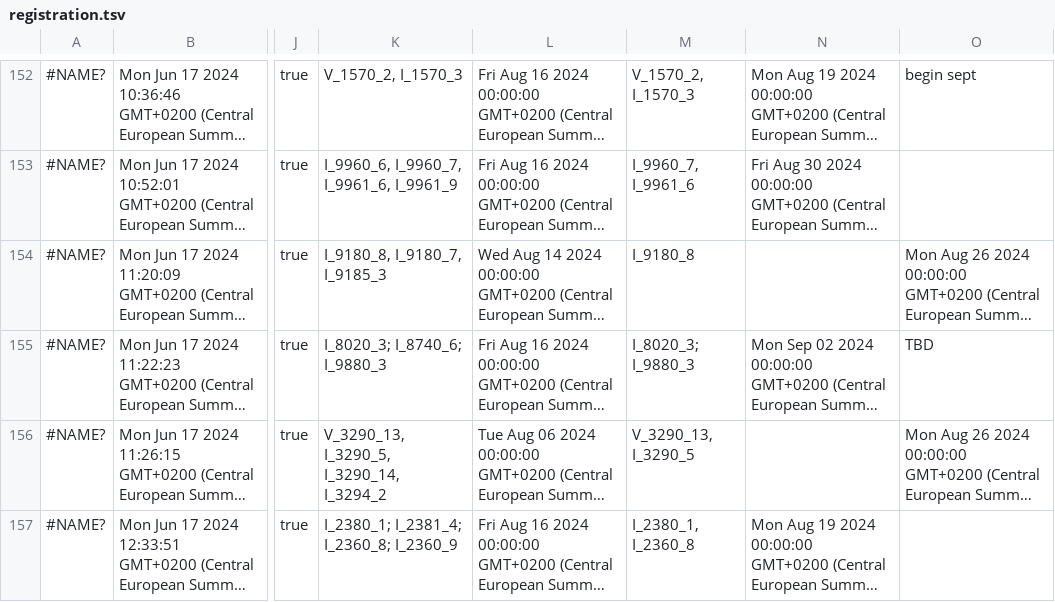
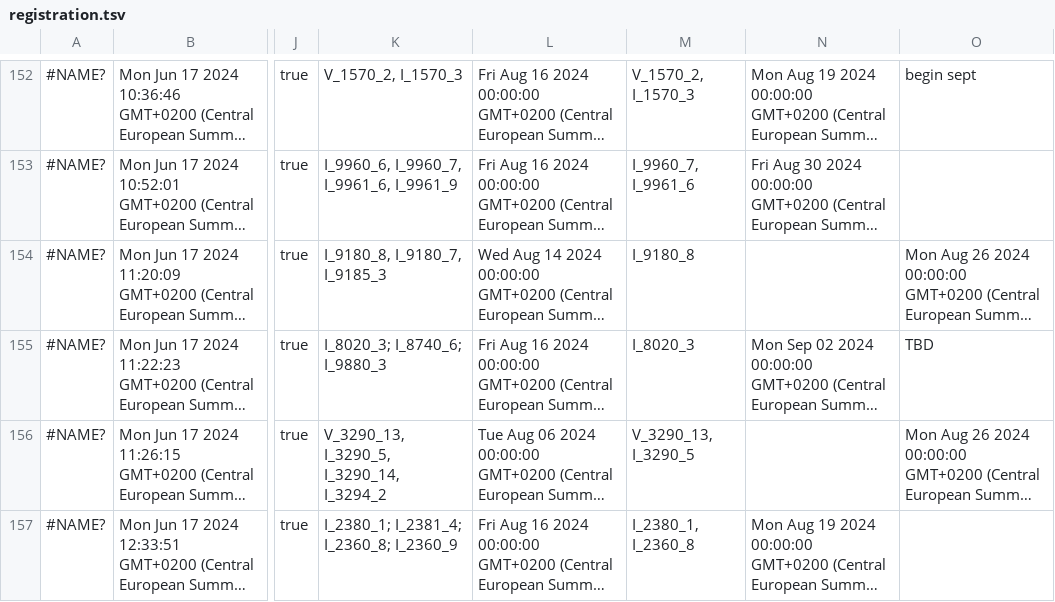
Before and after one commit to inbo/craywatch, a TSV file: R/data/input/registration.tsv, drawn as a sheet; only a part is shown, gaps mark what is left out; long unchanged cells end in …; the diff covers the shown part only; the diff names each change by its address in the sheet, - before the commit and + after, or states it on an @@ line.

Commit message:
Automated update

```diff
--- a/R/data/input/registration.tsv
+++ b/R/data/input/registration.tsv
-M155: I_8020_3; I_9880_3
+M155: I_8020_3
```
Also changed, not shown: 11 edited cells elsewhere in this file.
